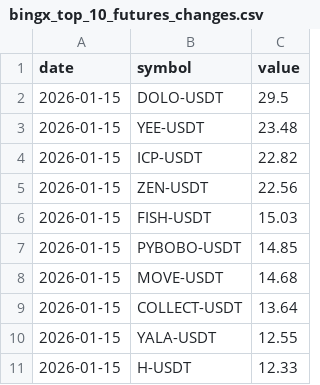
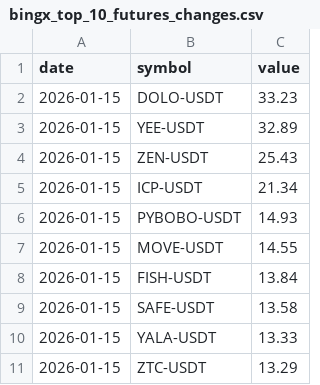
Before and after one commit to Ledrec/Bot, a CSV file: bingx_top_10_futures_changes.csv, drawn as a sheet.

```diff
--- a/bingx_top_10_futures_changes.csv
+++ b/bingx_top_10_futures_changes.csv
@@ -1,11 +1,11 @@
 date,symbol,value
-2026-01-15,DOLO-USDT,29.5
-2026-01-15,YEE-USDT,23.48
-2026-01-15,ICP-USDT,22.82
-2026-01-15,ZEN-USDT,22.56
-2026-01-15,FISH-USDT,15.03
-2026-01-15,PYBOBO-USDT,14.85
-2026-01-15,MOVE-USDT,14.68
-2026-01-15,COLLECT-USDT,13.64
-2026-01-15,YALA-USDT,12.55
-2026-01-15,H-USDT,12.33
+2026-01-15,DOLO-USDT,33.23
+2026-01-15,YEE-USDT,32.89
+2026-01-15,ZEN-USDT,25.43
+2026-01-15,ICP-USDT,21.34
+2026-01-15,PYBOBO-USDT,14.93
+2026-01-15,MOVE-USDT,14.55
+2026-01-15,FISH-USDT,13.84
+2026-01-15,SAFE-USDT,13.58
+2026-01-15,YALA-USDT,13.33
+2026-01-15,ZTC-USDT,13.29
```
